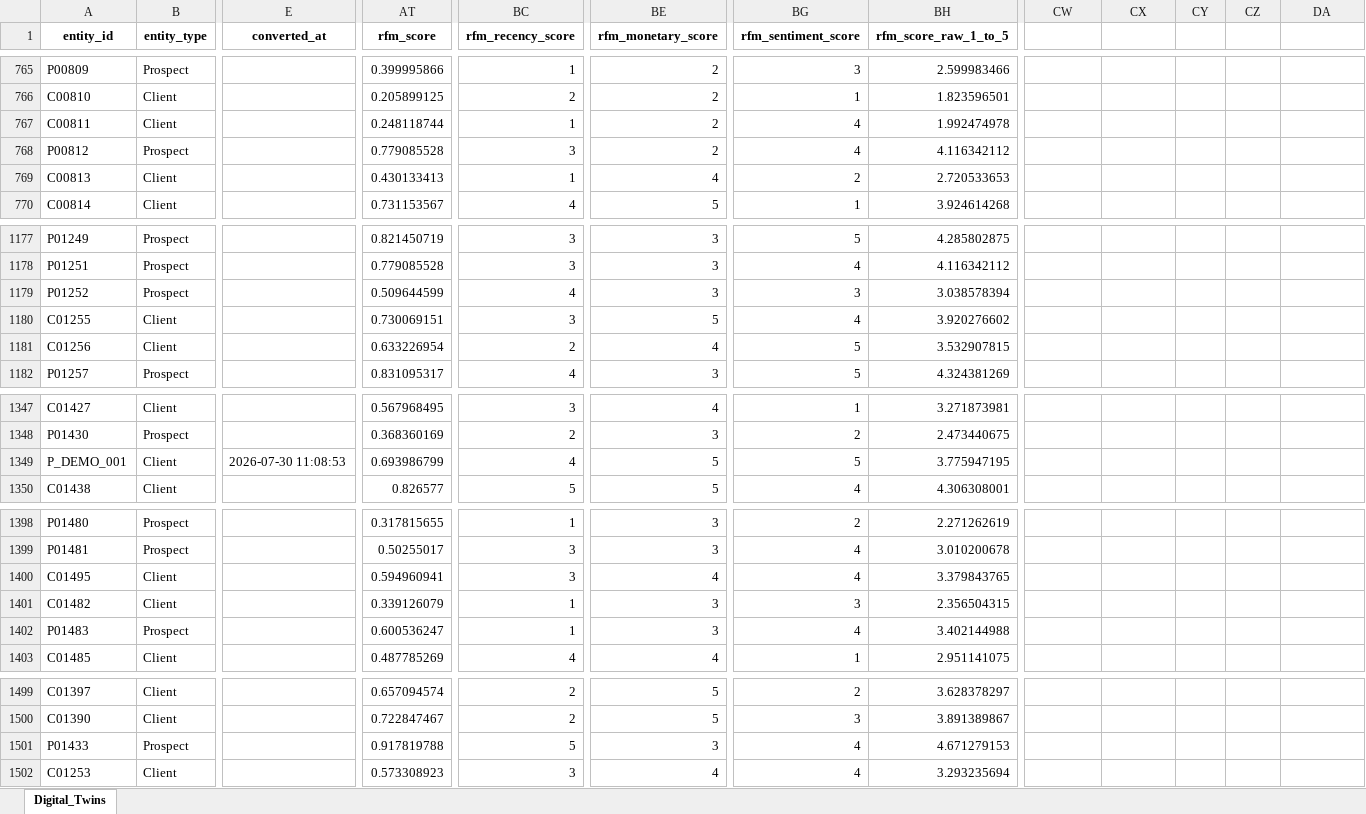
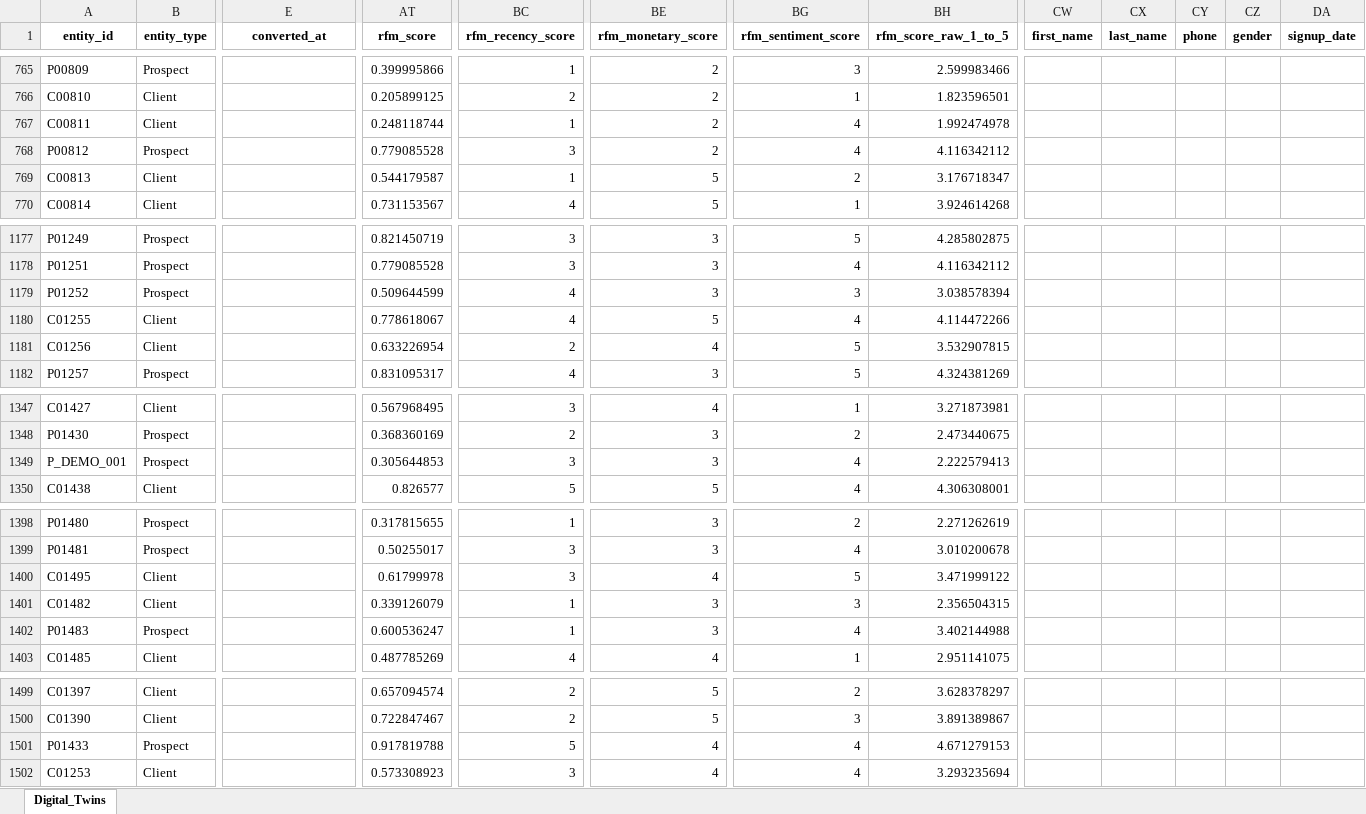
Before and after one commit to ZAKARIAE48CHELLE/Digital-Twin-Client-Classification, an Excel workbook: osmos_digital_twin_data.xlsx, sheet Digital_Twins, drawn as a sheet; only a part is shown, gaps mark what is left out; values as stored, in another font and other column widths than the file's, no borders; the diff covers the shown part only; the diff names each change by its address in the sheet, - before the commit and + after, or states it on an @@ line.

```diff
--- a/osmos_digital_twin_data.xlsx (sheet Digital_Twins)
+++ b/osmos_digital_twin_data.xlsx (sheet Digital_Twins)
-CW1: (empty)
+CW1: first_name
-CX1: (empty)
+CX1: last_name
-CY1: (empty)
+CY1: phone
-CZ1: (empty)
+CZ1: gender
-DA1: (empty)
+DA1: signup_date
-AT769 (rfm_score): 0.430133413
+AT769 (rfm_score): 0.544179587
-BE769 (rfm_monetary_score): 4
+BE769 (rfm_monetary_score): 5
-BH769 (rfm_score_raw_1_to_5): 2.720533653
+BH769 (rfm_score_raw_1_to_5): 3.176718347
-AT1180 (rfm_score): 0.730069151
+AT1180 (rfm_score): 0.778618067
-BC1180 (rfm_recency_score): 3
+BC1180 (rfm_recency_score): 4
-BH1180 (rfm_score_raw_1_to_5): 3.920276602
+BH1180 (rfm_score_raw_1_to_5): 4.114472266
-B1349 (entity_type): Client
+B1349 (entity_type): Prospect
-E1349 (converted_at): 2026-07-30 11:08:53
+E1349 (converted_at): (empty)
-AT1349 (rfm_score): 0.693986799
+AT1349 (rfm_score): 0.305644853
-BC1349 (rfm_recency_score): 4
+BC1349 (rfm_recency_score): 3
-BE1349 (rfm_monetary_score): 5
+BE1349 (rfm_monetary_score): 3
-BG1349 (rfm_sentiment_score): 5
+BG1349 (rfm_sentiment_score): 4
-BH1349 (rfm_score_raw_1_to_5): 3.775947195
+BH1349 (rfm_score_raw_1_to_5): 2.222579413
-AT1400 (rfm_score): 0.594960941
+AT1400 (rfm_score): 0.61799978
-BG1400 (rfm_sentiment_score): 4
+BG1400 (rfm_sentiment_score): 5
-BH1400 (rfm_score_raw_1_to_5): 3.379843765
+BH1400 (rfm_score_raw_1_to_5): 3.471999122
-BE1501 (rfm_monetary_score): 3
+BE1501 (rfm_monetary_score): 4
```
Also changed, not shown: 38 edited cells elsewhere in this sheet, osmos_digital_twin_data_backup.xlsx, 14 other files.
